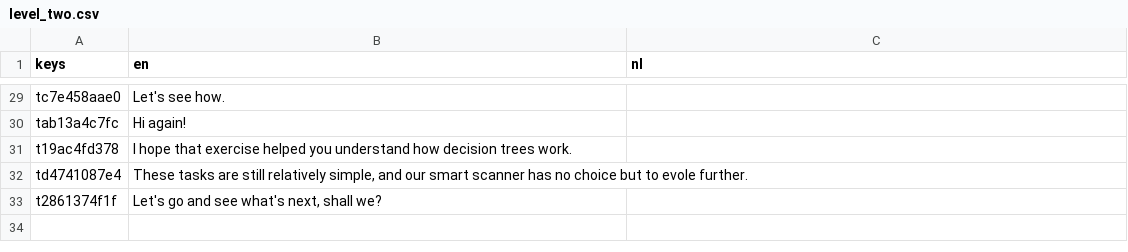
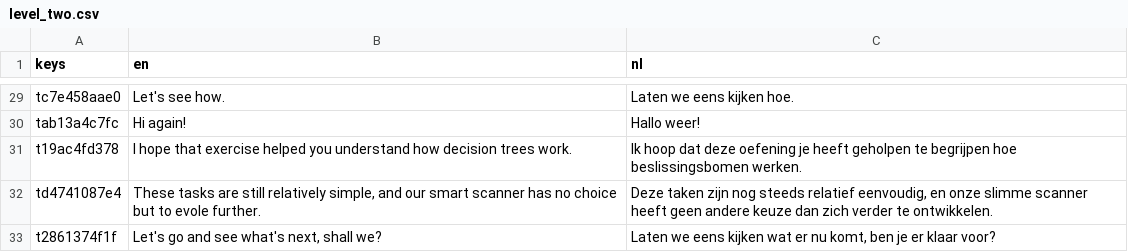
Before and after one commit to sophiedkk/ELSA-Smart-Scanner-Game, a CSV file: game/dialogue/level_two.csv, drawn as a sheet; only a part is shown, gaps mark what is left out; the diff covers the shown part only; the diff names each change by its address in the sheet, - before the commit and + after, or states it on an @@ line.

```diff
--- a/game/dialogue/level_two.csv
+++ b/game/dialogue/level_two.csv
-C29 (nl): (empty)
+C29 (nl): Laten we eens kijken hoe.
-C30 (nl): (empty)
+C30 (nl): Hallo weer!
-C31 (nl): (empty)
+C31 (nl): Ik hoop dat deze oefening je heeft geholpen te begrijpen hoe beslissingsbomen werken.
-C32 (nl): (empty)
+C32 (nl): Deze taken zijn nog steeds relatief eenvoudig, en onze slimme scanner heeft geen andere keuze dan zich verder te ontwikkelen.
-C33 (nl): (empty)
+C33 (nl): Laten we eens kijken wat er nu komt, ben je er klaar voor?
```
Also changed, not shown: 28 edited cells elsewhere in this file, game/dialogue/level_one.csv.
